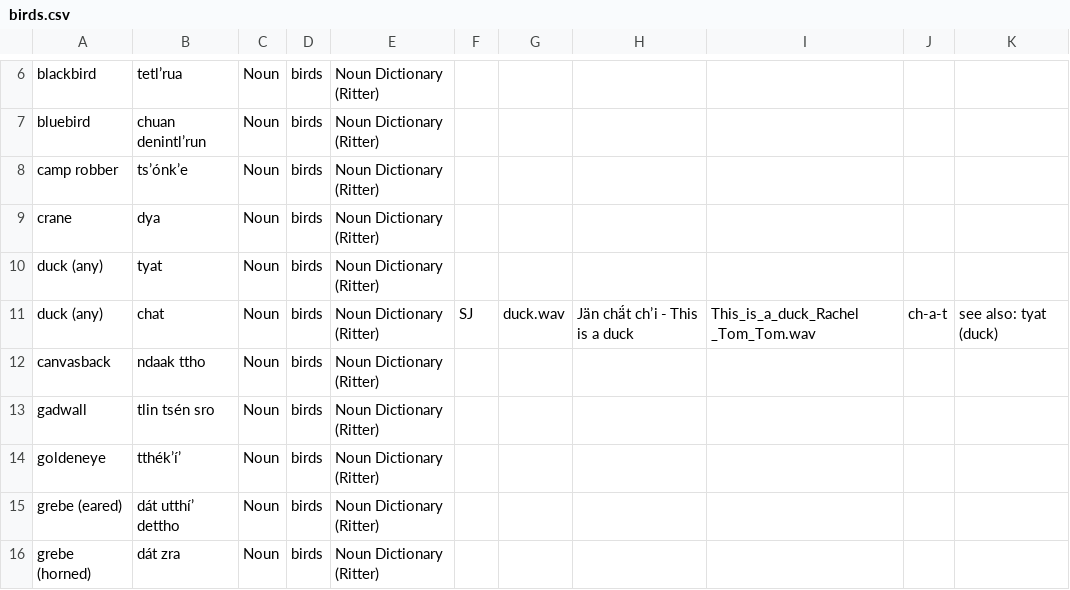
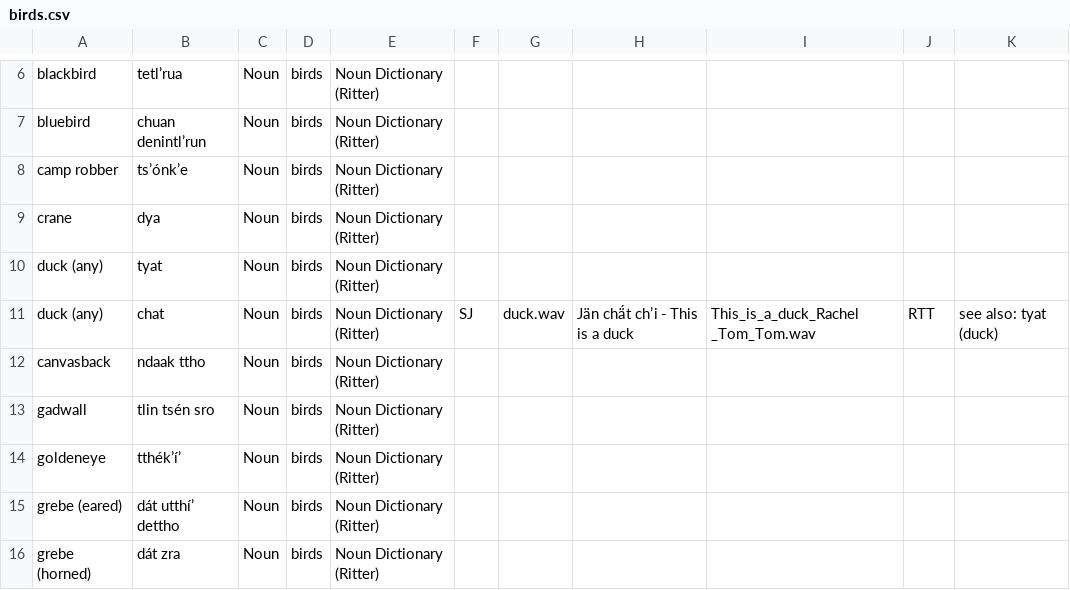
Before and after one commit to BaileyTrotter/mtd-starter, a CSV file: data/birds.csv, drawn as a sheet; only a part is shown, gaps mark what is left out; the diff names each change by its address in the sheet, - before the commit and + after, or states it on an @@ line.

Commit message:
Update birds.csv

```diff
--- a/data/birds.csv
+++ b/data/birds.csv
-J11: ch-a-t
+J11: RTT
```
